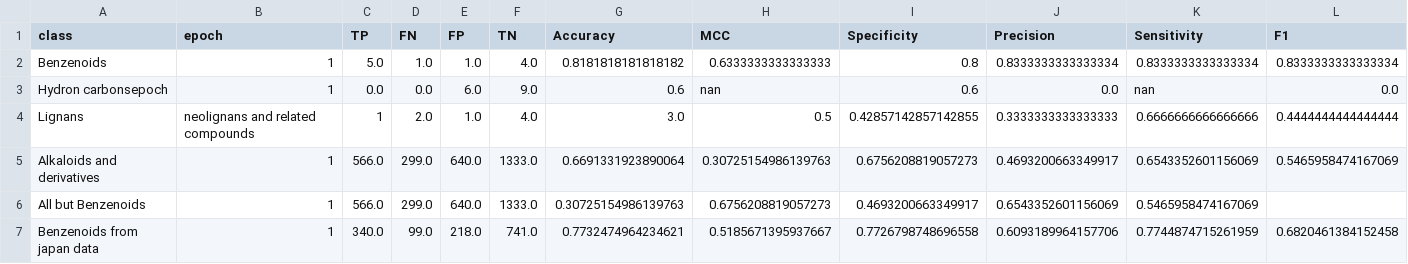
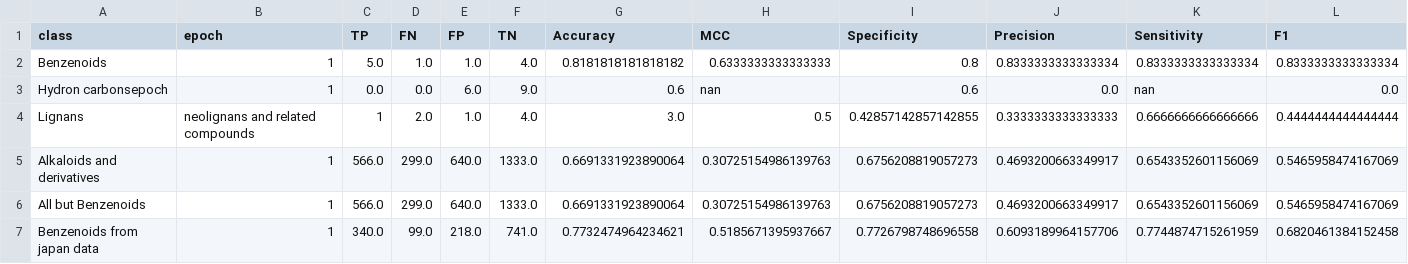
Before and after one commit to zaczaczac5/GCNN_Bayesian, a CSV file: benzenoids.csv, drawn as a sheet.

Commit message:
Update benzenoids.csv

```diff
--- a/benzenoids.csv
+++ b/benzenoids.csv
@@ -5,3 +5,3 @@ Lignans, neolignans and related compounds,1,2.0,1.0,4.0,3.0,0.5,0.42857142857142
 Alkaloids and derivatives,1,566.0,299.0,640.0,1333.0,0.6691331923890064,0.30725154986139763,0.6756208819057273,0.4693200663349917,0.6543352601156069,0.5465958474167069
-All but Benzenoids,1,566.0,299.0,640.0,1333.0,0.30725154986139763,0.6756208819057273,0.4693200663349917,0.6543352601156069,0.5465958474167069
+All but Benzenoids,1,566.0,299.0,640.0,1333.0,0.6691331923890064,0.30725154986139763,0.6756208819057273,0.4693200663349917,0.6543352601156069,0.5465958474167069
 Benzenoids from japan data,1,340.0,99.0,218.0,741.0,0.7732474964234621,0.5185671395937667,0.7726798748696558,0.6093189964157706,0.7744874715261959,0.6820461384152458
```
